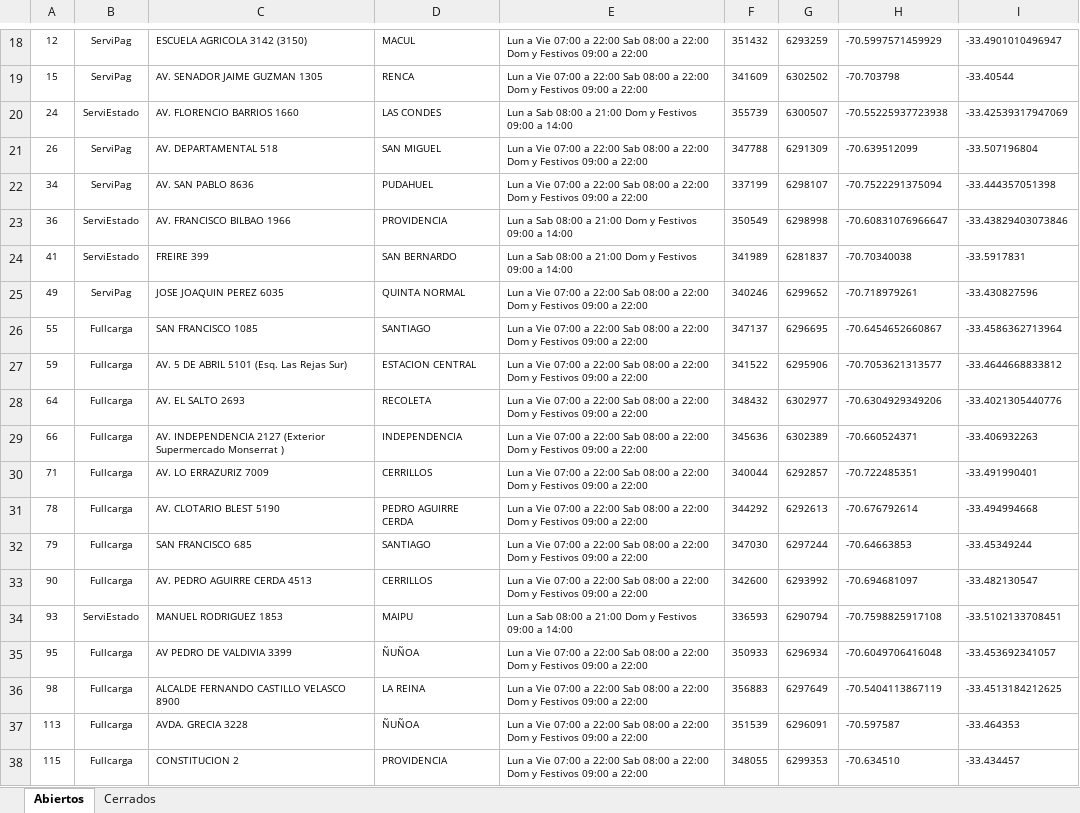
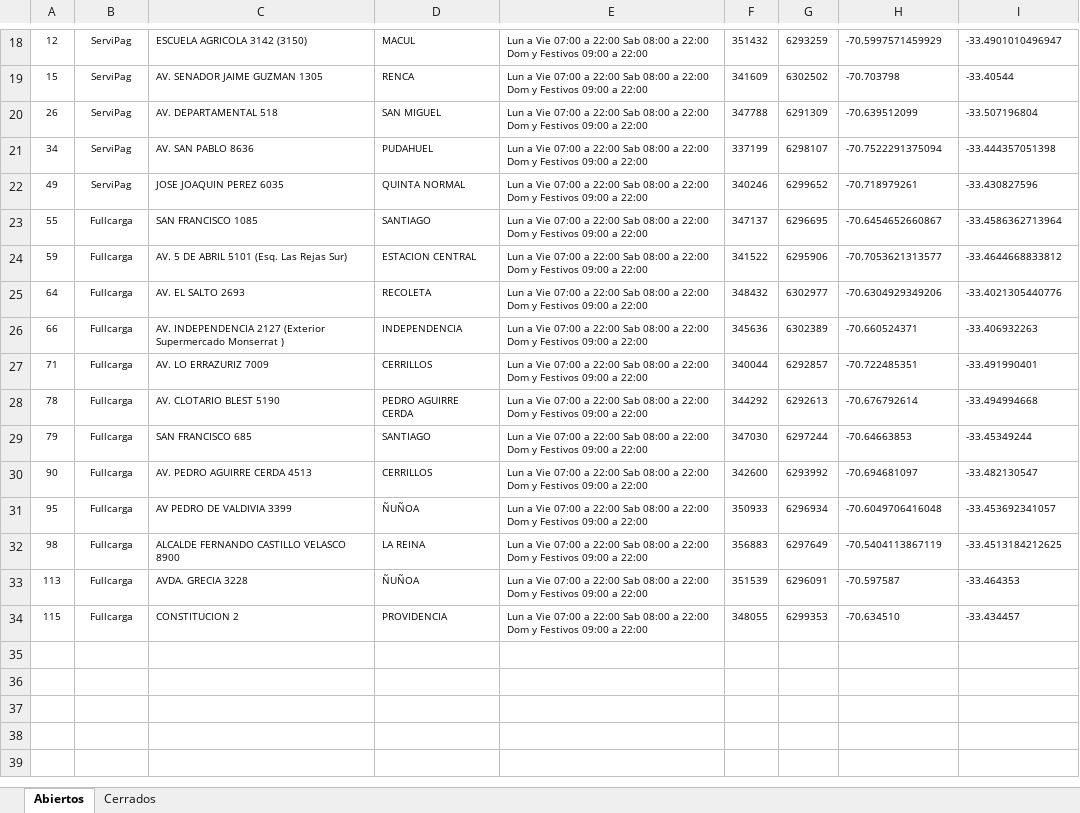
Before and after one commit to InspectorIncognito/gtfs-processing, an Excel workbook: inputs/bip/bip_center_high_level.xlsx, sheet Abiertos, drawn as a sheet; only a part is shown, gaps mark what is left out; values as stored, in another font and other column widths than the file's, no borders; the diff names each change by its address in the sheet, - before the commit and + after, or states it on an @@ line.

```diff
--- a/inputs/bip/bip_center_high_level.xlsx (sheet Abiertos)
+++ b/inputs/bip/bip_center_high_level.xlsx (sheet Abiertos)
-row 20: 24 | ServiEstado | AV. FLORENCIO BARRIOS 1660 | LAS CONDES | Lun a Sab 08:00 a 21:00 Dom y Festivos 09:00 a 14:00 | 355739 | 6300507 | -70.55225937723938 | -33.42539317947069
-row 23: 36 | ServiEstado | AV. FRANCISCO BILBAO 1966 | PROVIDENCIA | Lun a Sab 08:00 a 21:00 Dom y Festivos 09:00 a 14:00 | 350549 | 6298998 | -70.60831076966647 | -33.43829403073846
-row 24: 41 | ServiEstado | FREIRE 399 | SAN BERNARDO | Lun a Sab 08:00 a 21:00 Dom y Festivos 09:00 a 14:00 | 341989 | 6281837 | -70.70340038 | -33.5917831
-row 34: 93 | ServiEstado | MANUEL RODRIGUEZ 1853 | MAIPU | Lun a Sab 08:00 a 21:00 Dom y Festivos 09:00 a 14:00 | 336593 | 6290794 | -70.7598825917108 | -33.5102133708451
```
Also changed, not shown: inputs/bip/bip_center_standard_level.xlsx, inputs/bip/bip_point.xlsx, 24 other files.
